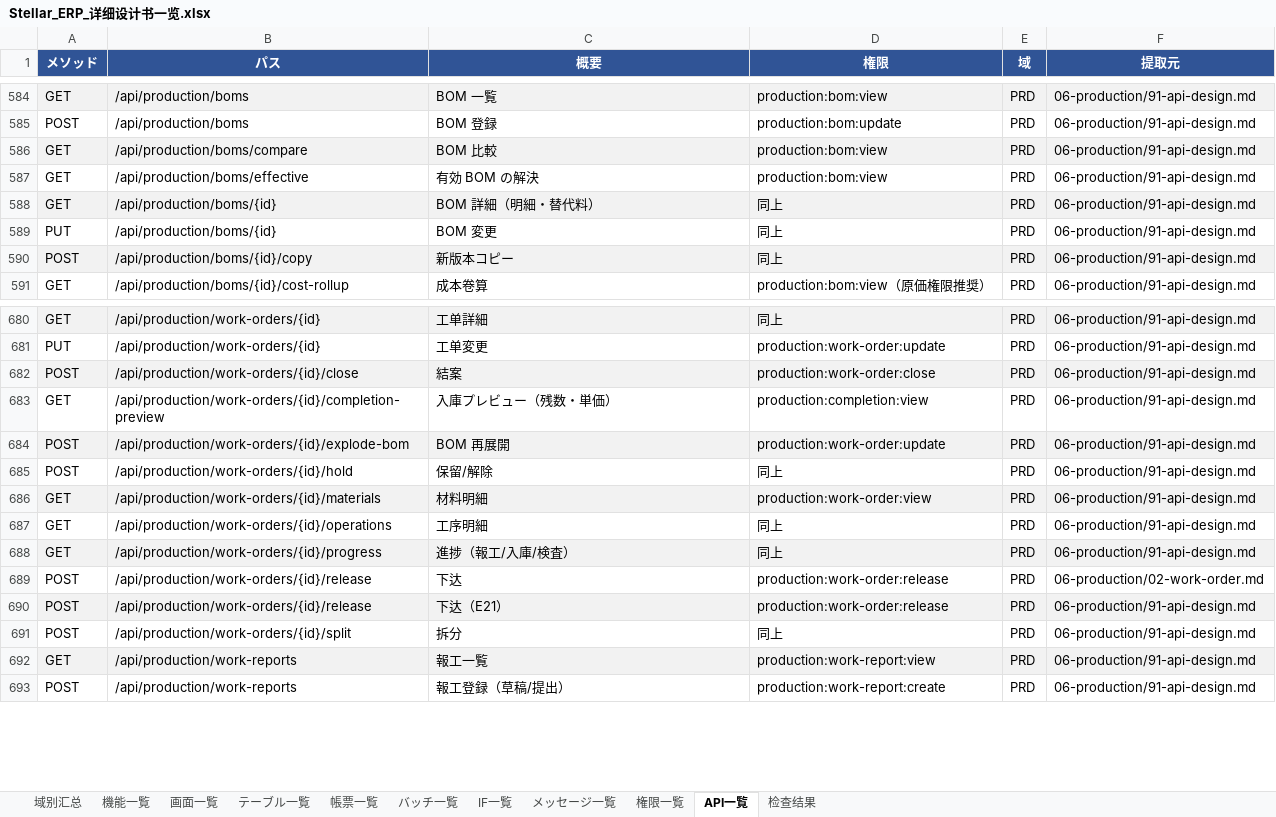
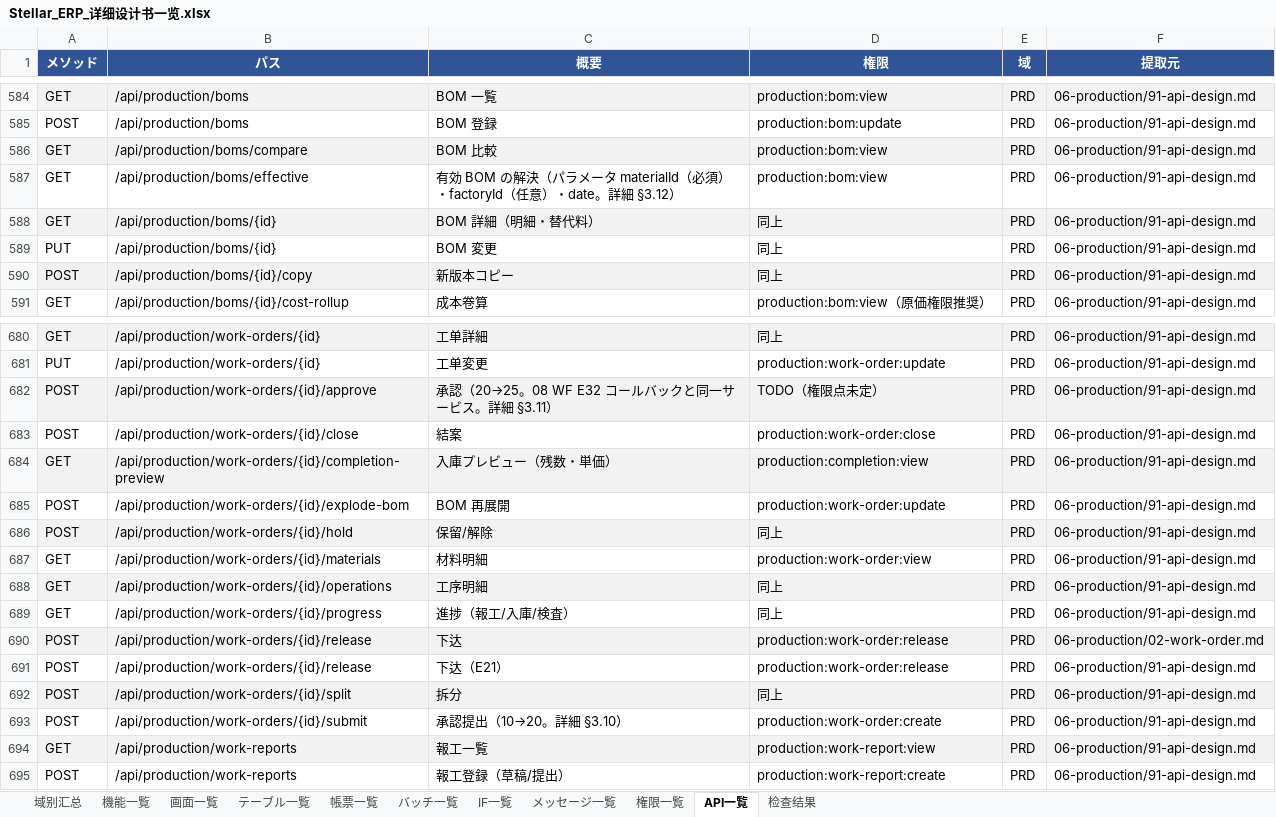
Before and after one commit to Akarin7784/stellar-erp, an Excel workbook: docs/design/20-matrix/Stellar_ERP_详细设计书一览.xlsx, sheet API一覧, drawn as a sheet; only a part is shown, gaps mark what is left out; values as stored, in another font and other column widths than the file's, no borders; addresses are those after the commit; the diff names each change by its address in the sheet, - before the commit and + after, or states it on an @@ line.

Commit message:
docs(production): 工单 approve/submit API・boms/effective factoryId・mdm 選択 API 返却項目・索引表を DDL と一致 (PR #32 決定)

```diff
--- a/docs/design/20-matrix/Stellar_ERP_详细设计书一览.xlsx (sheet API一覧)
+++ b/docs/design/20-matrix/Stellar_ERP_详细设计书一览.xlsx (sheet API一覧)
-C587 (概要): 有効 BOM の解決
+C587 (概要): 有効 BOM の解決（パラメータ materialId（必須）・factoryId（任意）・date。詳細 §3.12）
+row 682: POST | /api/production/work-orders/{id}/approve | 承認（20→25。08 WF E32 コールバックと同一サービス。詳細 §3.11） | TODO（権限点未定） | PRD | 06-production/91-api-design.md
-A683:F683 fill: #F2F2F2
+A683:F683 fill: none
-A684:F684 fill: none
+A684:F684 fill: #F2F2F2
-A685:F685 fill: #F2F2F2
+A685:F685 fill: none
-A686:F686 fill: none
+A686:F686 fill: #F2F2F2
-A687:F687 fill: #F2F2F2
+A687:F687 fill: none
-A688:F688 fill: none
+A688:F688 fill: #F2F2F2
-A689:F689 fill: #F2F2F2
+A689:F689 fill: none
-A690:F690 fill: none
+A690:F690 fill: #F2F2F2
-A691:F691 fill: #F2F2F2
+A691:F691 fill: none
-A692:F692 fill: none
+A692:F692 fill: #F2F2F2
+row 693: POST | /api/production/work-orders/{id}/submit | 承認提出（10→20。詳細 §3.10） | production:work-order:create | PRD | 06-production/91-api-design.md
```
Also changed, not shown: sheet 域别汇总, 8 other files.
